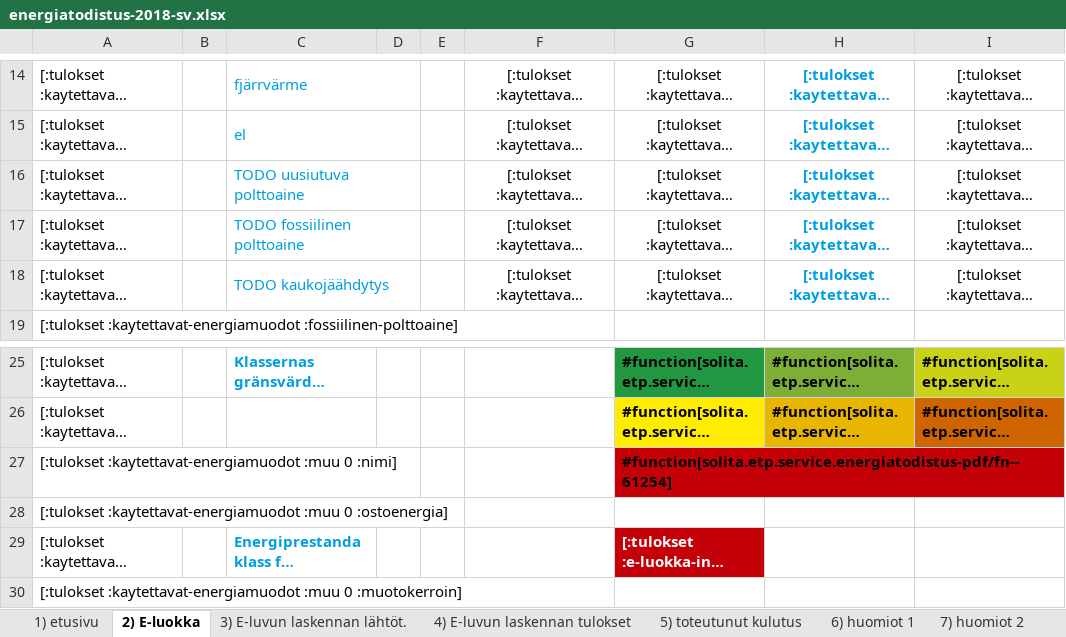
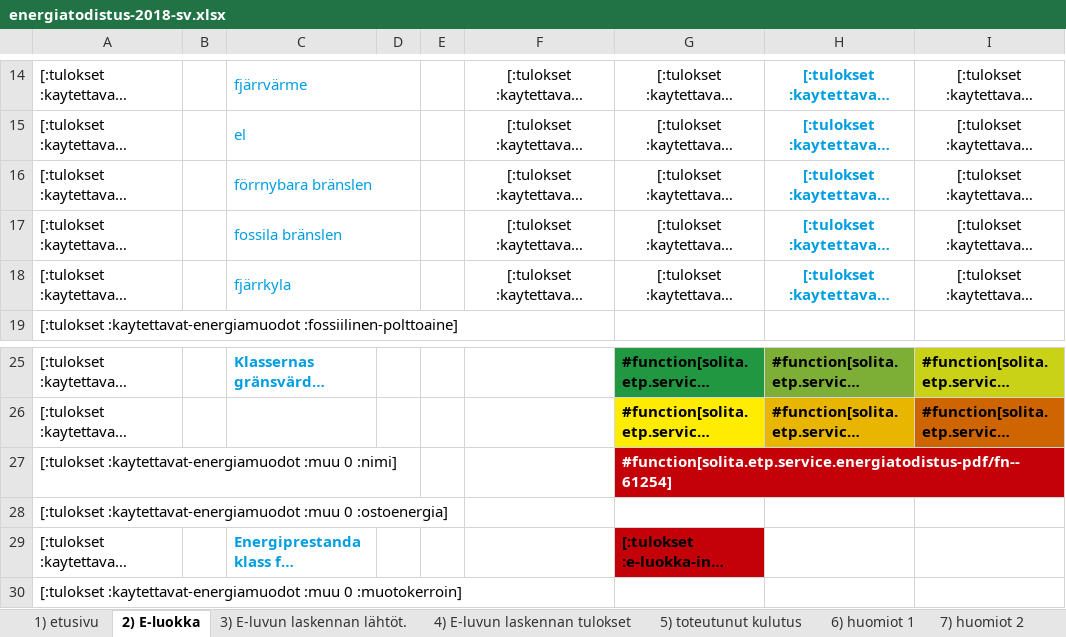
Before and after one commit to solita/etp-core, an Excel workbook: etp-backend/src/main/resources/energiatodistus-2018-sv.xlsx, sheet 2) E-luokka, drawn as a sheet; only a part is shown, gaps mark what is left out; long unchanged cells end in …; values as stored, in another font and other column widths than the file's, no borders; conditional formats not drawn; the diff names each change by its address in the sheet, - before the commit and + after, or states it on an @@ line.

Commit message:
Implement various fixes to xlsx templates

```diff
--- a/etp-backend/src/main/resources/energiatodistus-2018-sv.xlsx (sheet 2) E-luokka)
+++ b/etp-backend/src/main/resources/energiatodistus-2018-sv.xlsx (sheet 2) E-luokka)
-C16: TODO uusiutuva polttoaine
+C16: förrnybara bränslen
-C17: TODO fossiilinen polttoaine
+C17: fossila bränslen
-C18: TODO kaukojäähdytys
+C18: fjärrkyla
-G27 text colour: black
+G27 text colour: #FFFFFF
-G29 text colour: #FFFFFF
+G29 text colour: black
```
Also changed, not shown: sheet 5) toteutunut kulutus, sheet 8) lisämerkintöjä, charts or pictures, etp-backend/src/main/resources/energiatodistus-2013-fi.xlsx, etp-backend/src/main/resources/energiatodistus-2013-sv.xlsx, 1 other file.
